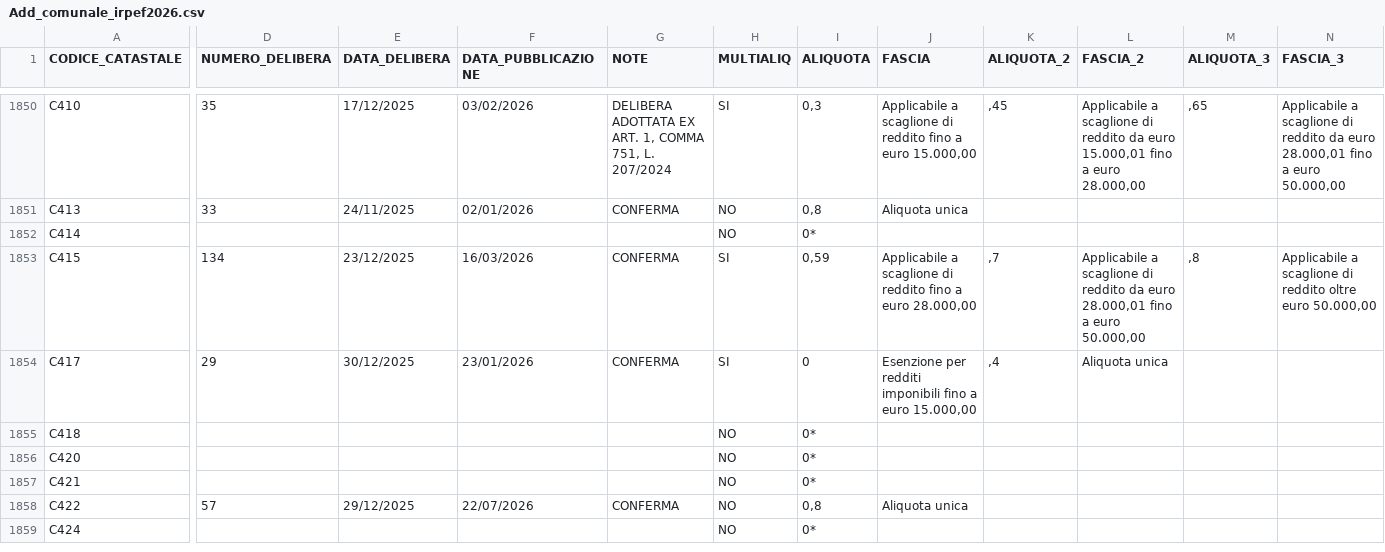
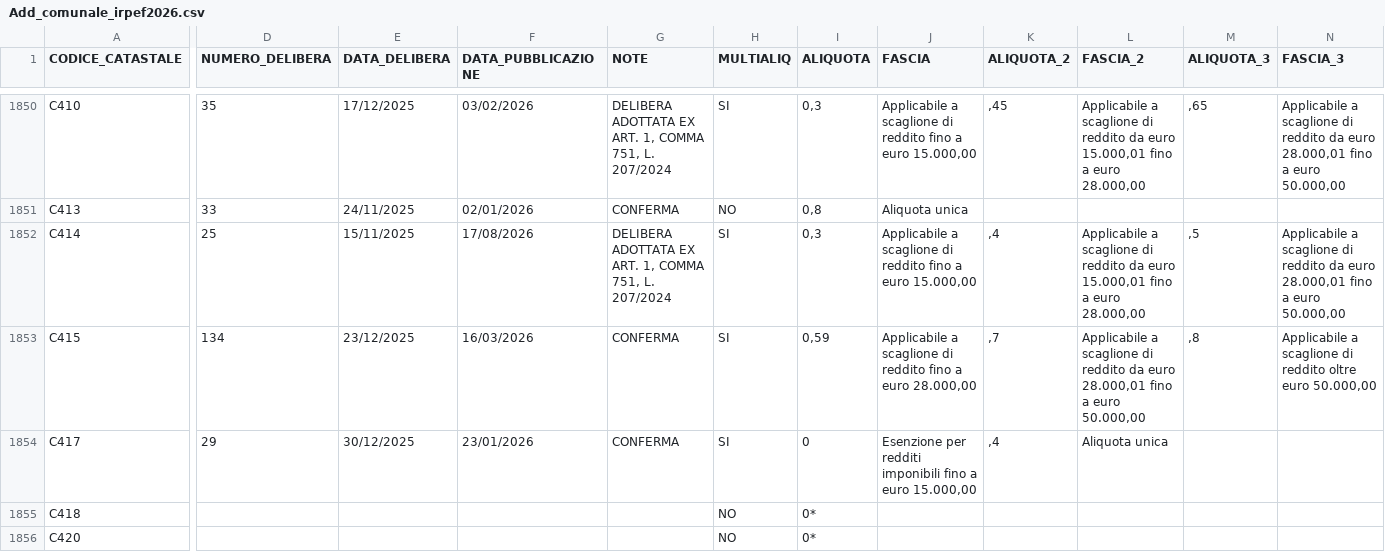
Before and after one commit to BernardoGiordano/stipendio.top, a CSV file: data/Add_comunale_irpef2026.csv, drawn as a sheet; only a part is shown, gaps mark what is left out; the shorter side is filled out with more unchanged rows; the diff covers the shown part only; the diff names each change by its address in the sheet, - before the commit and + after, or states it on an @@ line.

```diff
--- a/data/Add_comunale_irpef2026.csv
+++ b/data/Add_comunale_irpef2026.csv
-D1852 (NUMERO_DELIBERA): (empty)
+D1852 (NUMERO_DELIBERA): 25
-E1852 (DATA_DELIBERA): (empty)
+E1852 (DATA_DELIBERA): 15/11/2025
-F1852 (DATA_PUBBLICAZIONE): (empty)
+F1852 (DATA_PUBBLICAZIONE): 17/08/2026
-G1852 (NOTE): (empty)
+G1852 (NOTE): DELIBERA ADOTTATA EX ART. 1, COMMA 751, L. 207/2024
-H1852 (MULTIALIQ): NO
+H1852 (MULTIALIQ): SI
-I1852 (ALIQUOTA): 0*
+I1852 (ALIQUOTA): 0,3
-J1852 (FASCIA): (empty)
+J1852 (FASCIA): Applicabile a scaglione di reddito fino a euro 15.000,00
-K1852 (ALIQUOTA_2): (empty)
+K1852 (ALIQUOTA_2): ,4
-L1852 (FASCIA_2): (empty)
+L1852 (FASCIA_2): Applicabile a scaglione di reddito da euro 15.000,01 fino a euro 28.000,00
-M1852 (ALIQUOTA_3): (empty)
+M1852 (ALIQUOTA_3): ,5
-N1852 (FASCIA_3): (empty)
+N1852 (FASCIA_3): Applicabile a scaglione di reddito da euro 28.000,01 fino a euro 50.000,00
```
Also changed, not shown: 1 moved row and 118 edited cells elsewhere in this file, 1 other file.
